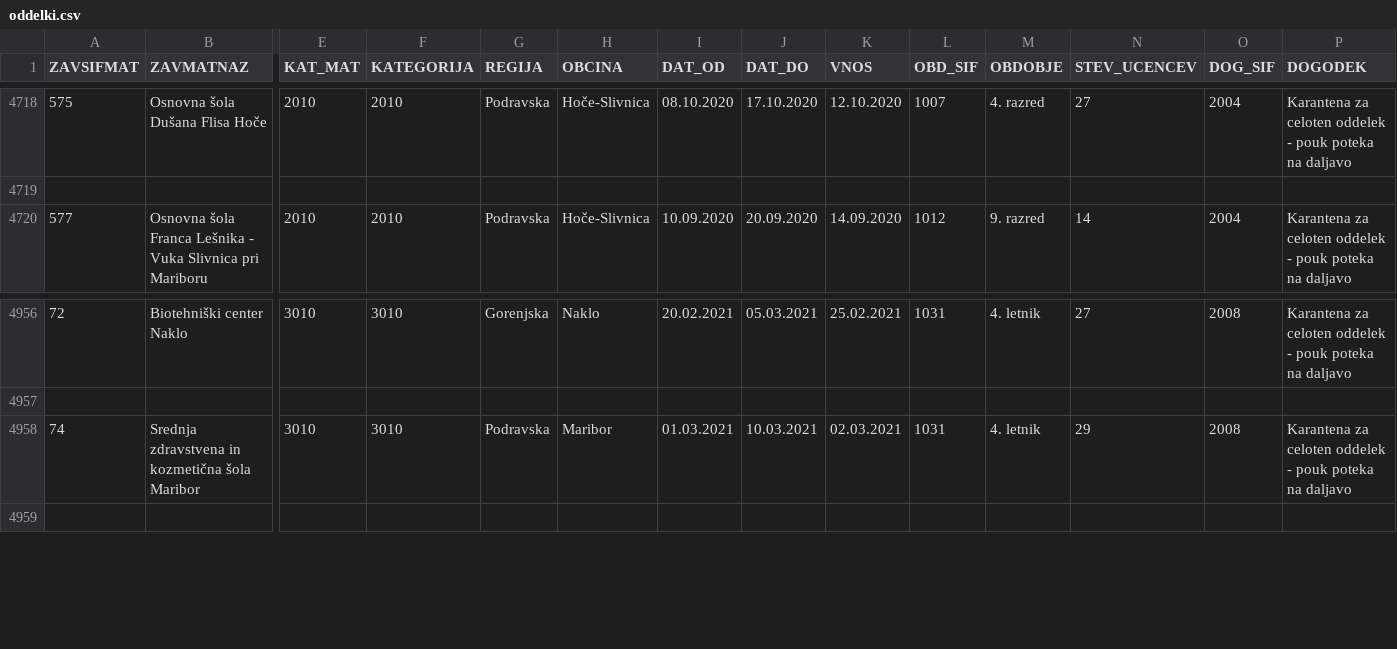
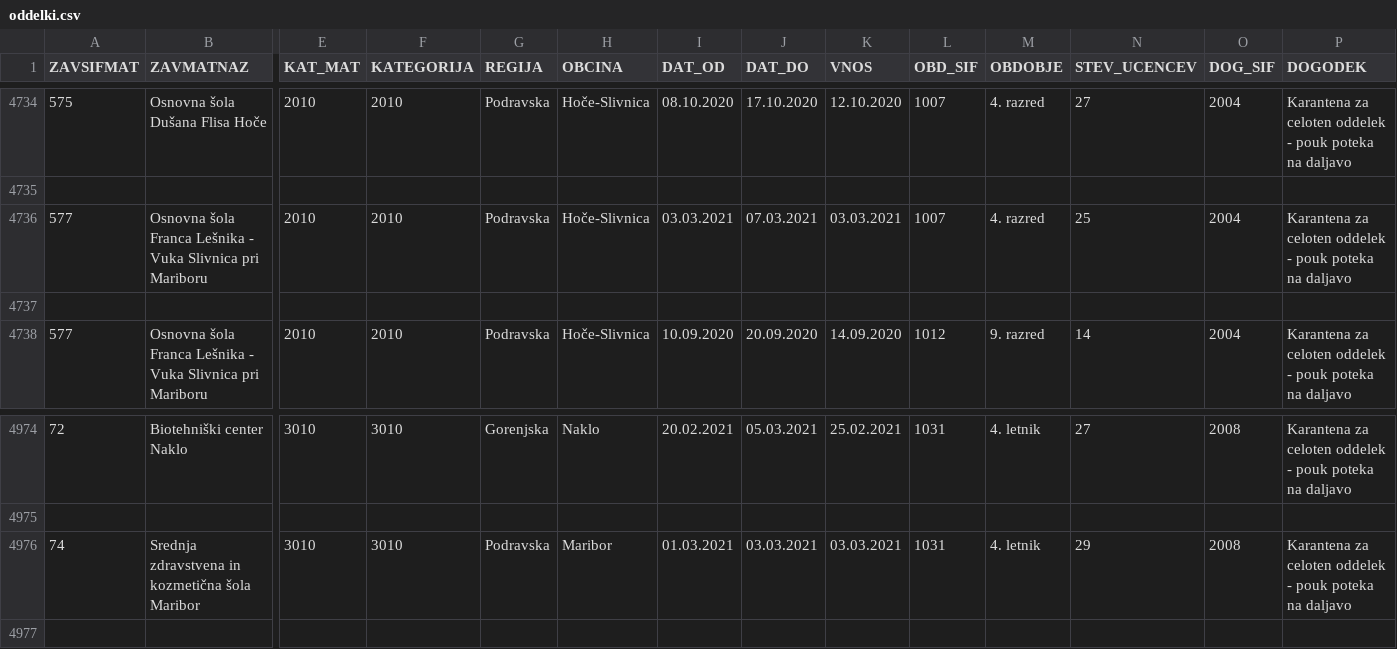
Before and after one commit to GK-MIZS/covid, a CSV file: oddelki.csv, drawn as a sheet; only a part is shown, gaps mark what is left out; addresses are those after the commit; rows hold the shown columns only; the diff covers the shown part only; the diff names each change by its address in the sheet, - before the commit and + after, or states it on an @@ line.

```diff
--- a/oddelki.csv
+++ b/oddelki.csv
+row 4736: 577 | Osnovna šola Franca Lešnika - Vuka Slivnica pri Mariboru | 2010 | 2010 | Podravska | Hoče-Slivnica | 03.03.2021 | 07.03.2021 | 03.03.2021 | 1007 | 4. razred | 25 | 2004 | Karantena za celoten oddelek - pouk poteka na daljavo
+row 4737: (empty)
-J4976 (DAT_DO): 10.03.2021
+J4976 (DAT_DO): 03.03.2021
-K4976 (VNOS): 02.03.2021
+K4976 (VNOS): 03.03.2021
```
Also changed, not shown: 16 added rows elsewhere in this file, 3 other files.
